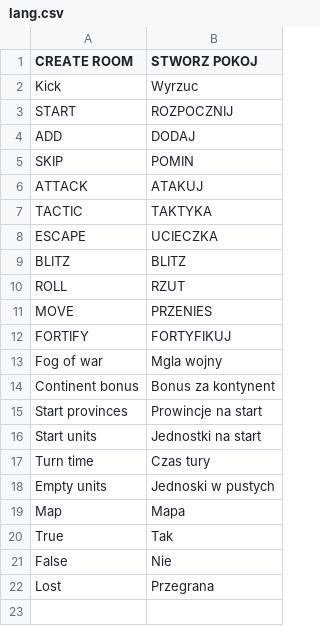
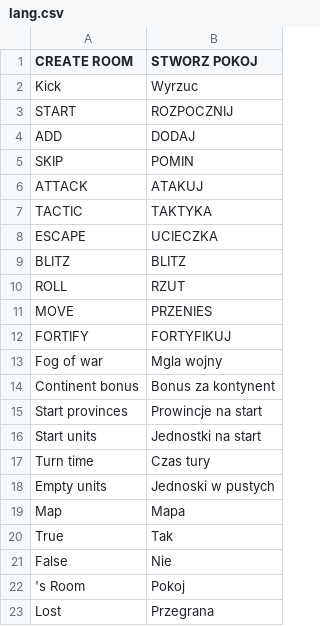
Before and after one commit to WojciechKucharski/RISK-Thesis, a CSV file: projectfiles/Data/Lang/lang.csv, drawn as a sheet.

```diff
--- a/projectfiles/Data/Lang/lang.csv
+++ b/projectfiles/Data/Lang/lang.csv
@@ -21,2 +21,3 @@ True,Tak
 False,Nie
+'s Room,Pokoj
 Lost,Przegrana
```
Also changed, not shown: 3 other files.
